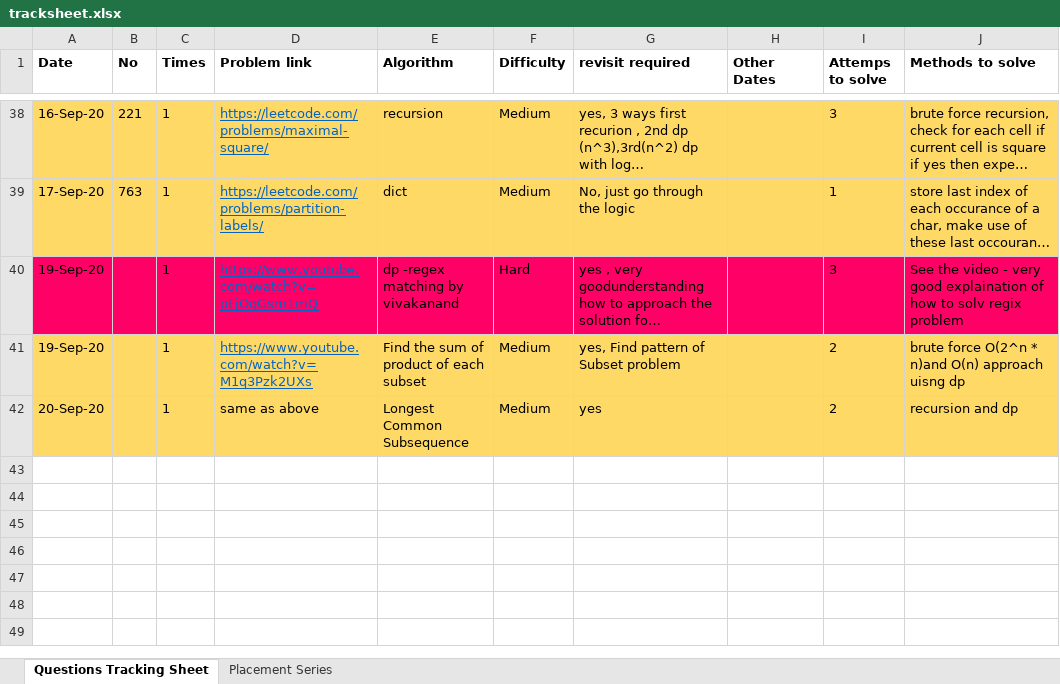
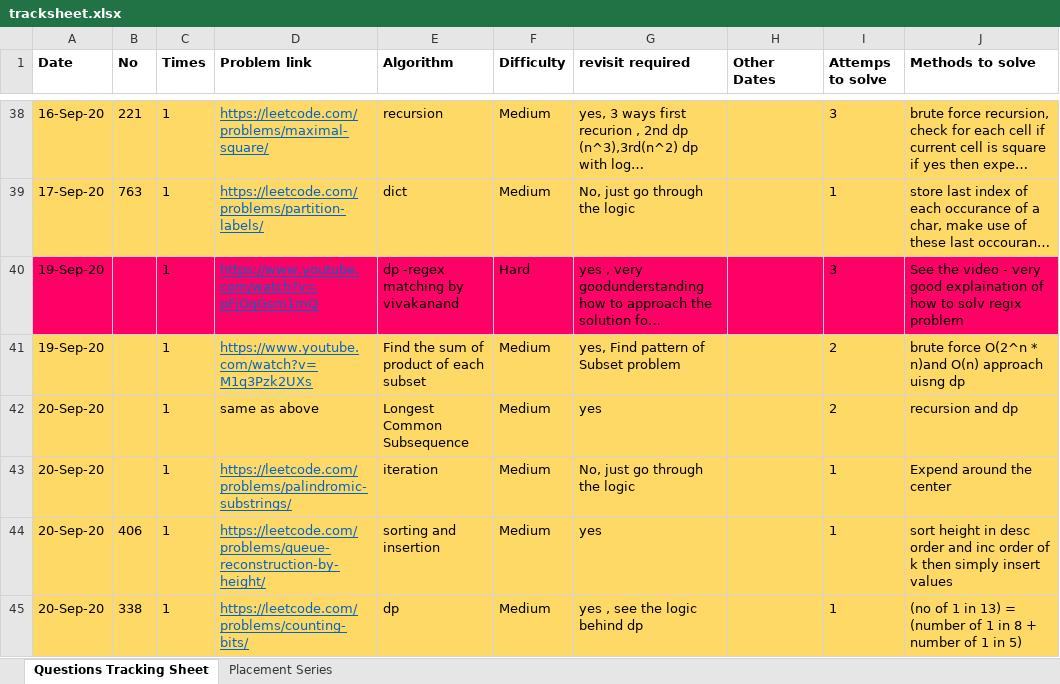
Before and after one commit to mohitsinghnegi1/CodingQuestions, an Excel workbook: tracksheet.xlsx, sheet Questions Tracking Sheet, drawn as a sheet; only a part is shown, gaps mark what is left out; long unchanged cells end in …; values as stored, in another font and other column widths than the file's, no borders; the diff names each change by its address in the sheet, - before the commit and + after, or states it on an @@ line.

```diff
--- a/tracksheet.xlsx (sheet Questions Tracking Sheet)
+++ b/tracksheet.xlsx (sheet Questions Tracking Sheet)
+row 43: 20-Sep-20 |  | 1 | https://leetcode.com/problems/palindromic-substrings/ | iteration | Medium | No, just go through the logic |  | 1 | Expend around the center
+row 44: 20-Sep-20 | 406 | 1 | https://leetcode.com/problems/queue-reconstruction-by-height/ | sorting and insertion | Medium | yes |  | 1 | sort height in desc order and inc order of k then simply insert values
+row 45: 20-Sep-20 | 338 | 1 | https://leetcode.com/problems/counting-bits/ | dp | Medium | yes , see the logic behind dp |  | 1 | (no of 1 in 13) = (number of 1 in 8 + number of 1 in 5)
```
Also changed, not shown: 3 other files.
